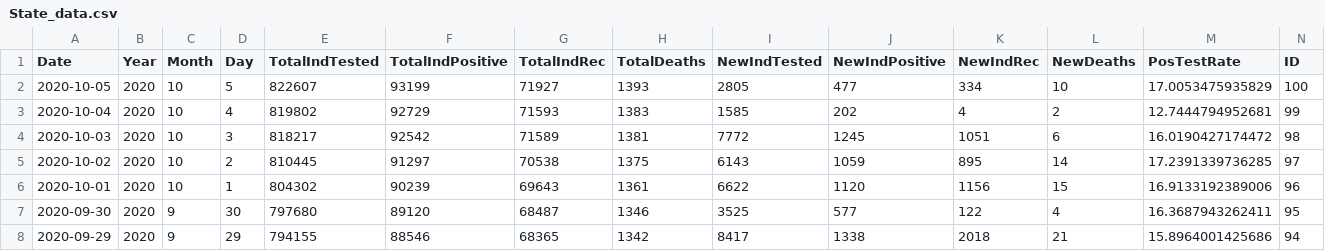
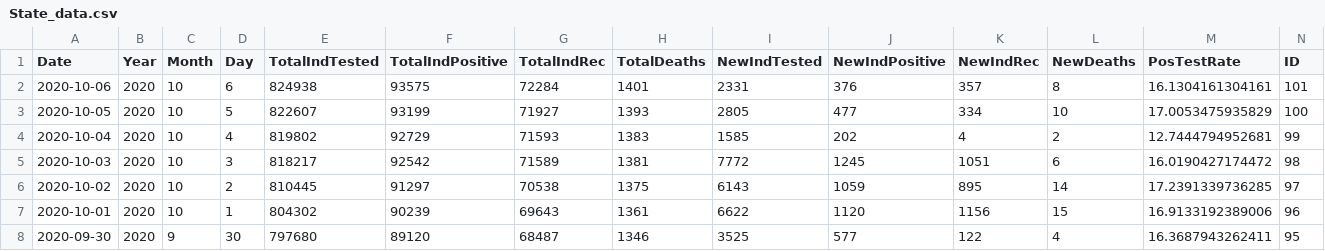
Before and after one commit to mavoss16/covid19, a CSV file: State_data.csv, drawn as a sheet; only a part is shown; the shorter side is filled out with more unchanged rows; rows hold the shown columns only; the diff names each change by its address in the sheet, - before the commit and + after, or states it on an @@ line.

```diff
--- a/State_data.csv
+++ b/State_data.csv
+row 2: 2020-10-06 | 2020 | 10 | 6 | 824938 | 93575 | 72284 | 1401 | 2331 | 376 | 357 | 8 | 16.1304161304161 | 101
```
Also changed, not shown: 2 other files.
